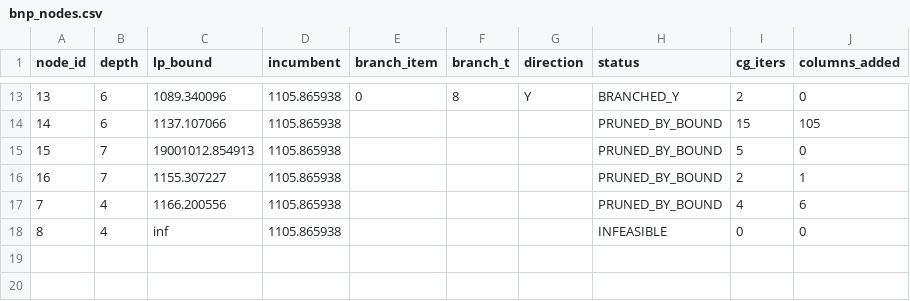
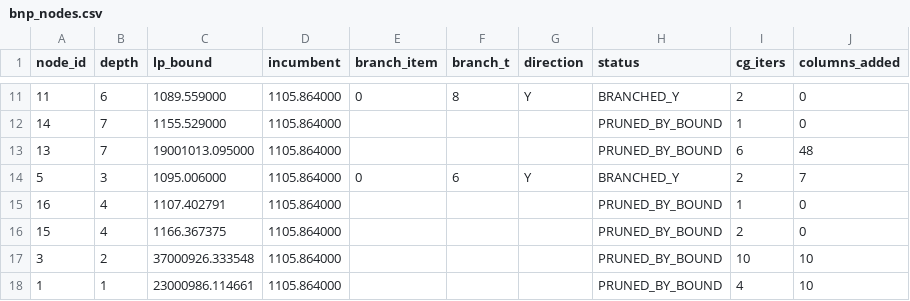
Before and after one commit to Egecan33/MultiItemPerishability, a CSV file: bnp_dp_results/bnp_nodes.csv, drawn as a sheet; only a part is shown, gaps mark what is left out; the diff covers the shown part only.

```diff
--- a/bnp_dp_results/bnp_nodes.csv
+++ b/bnp_dp_results/bnp_nodes.csv
@@ -13,6 +11,8 @@ node_id,depth,lp_bound,incumbent,branch_item,branch_t,direction,status,cg_iters,
-13,6,1089.340096,1105.865938,0,8,Y,BRANCHED_Y,2,0
-14,6,1137.107066,1105.865938,,,,PRUNED_BY_BOUND,15,105
-15,7,19001012.854913,1105.865938,,,,PRUNED_BY_BOUND,5,0
-16,7,1155.307227,1105.865938,,,,PRUNED_BY_BOUND,2,1
-7,4,1166.200556,1105.865938,,,,PRUNED_BY_BOUND,4,6
-8,4,inf,1105.865938,,,,INFEASIBLE,0,0
+11,6,1089.559000,1105.864000,0,8,Y,BRANCHED_Y,2,0
+14,7,1155.529000,1105.864000,,,,PRUNED_BY_BOUND,1,0
+13,7,19001013.095000,1105.864000,,,,PRUNED_BY_BOUND,6,48
+5,3,1095.006000,1105.864000,0,6,Y,BRANCHED_Y,2,7
+16,4,1107.402791,1105.864000,,,,PRUNED_BY_BOUND,1,0
+15,4,1166.367375,1105.864000,,,,PRUNED_BY_BOUND,2,0
+3,2,37000926.333548,1105.864000,,,,PRUNED_BY_BOUND,10,10
+1,1,23000986.114661,1105.864000,,,,PRUNED_BY_BOUND,4,10
```
Also changed, not shown: 3 added rows, 5 removed rows and 24 edited cells elsewhere in this file, bnp_dp_results/bnp_cg_iters.csv, 22 other files.
